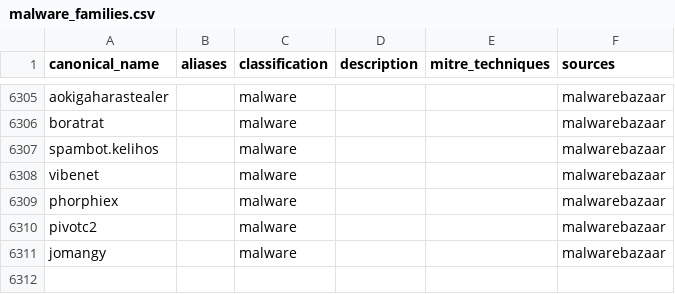
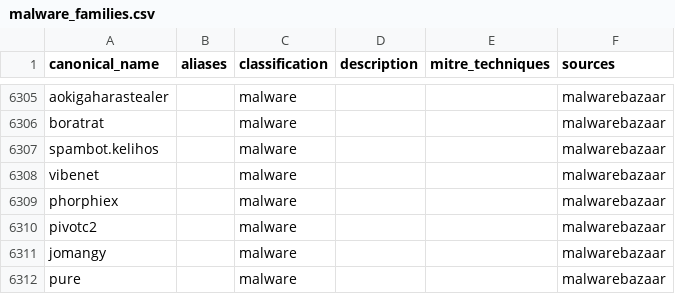
Before and after one commit to elchacal801/threat-intel-reference, a CSV file: data/normalized/malware_families.csv, drawn as a sheet; only a part is shown, gaps mark what is left out; the diff names each change by its address in the sheet, - before the commit and + after, or states it on an @@ line.

```diff
--- a/data/normalized/malware_families.csv
+++ b/data/normalized/malware_families.csv
+row 6312: pure |  | malware |  |  | malwarebazaar
```
Also changed, not shown: data/normalized/pup_pua_samples.csv, data/raw/yaraify_rules.csv, 13 other files.
